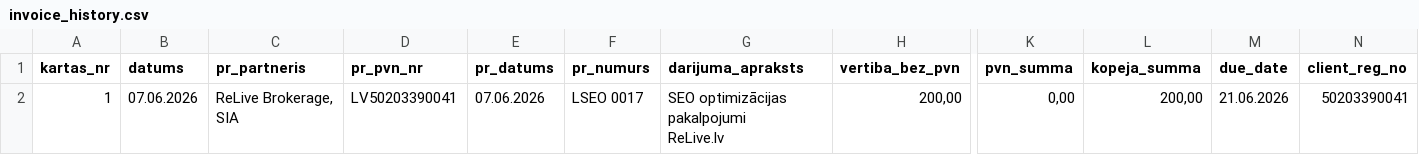
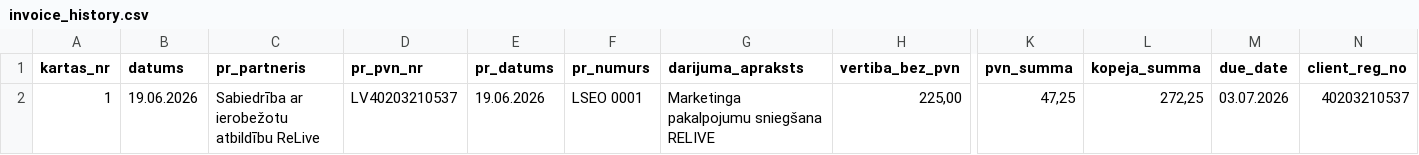
Before and after one commit to Andzhss/LSEO_pavadzimes, a CSV file: LSEO/invoice_history.csv, drawn as a sheet; only a part is shown, gaps mark what is left out; ↵ is a line break in a cell; the diff covers the shown part only; the diff names each change by its address in the sheet, - before the commit and + after, or states it on an @@ line.

Commit message:
Pievieno LSEO 0001

```diff
--- a/LSEO/invoice_history.csv
+++ b/LSEO/invoice_history.csv
-B2 (datums): 07.06.2026
+B2 (datums): 19.06.2026
-C2 (pr_partneris): ReLive Brokerage, SIA
+C2 (pr_partneris): Sabiedrība ar ierobežotu atbildību ReLive
-D2 (pr_pvn_nr): LV50203390041
+D2 (pr_pvn_nr): LV40203210537
-E2 (pr_datums): 07.06.2026
+E2 (pr_datums): 19.06.2026
-F2 (pr_numurs): LSEO 0017
+F2 (pr_numurs): LSEO 0001
-G2 (darijuma_apraksts): SEO optimizācijas pakalpojumi ↵ ReLive.lv
+G2 (darijuma_apraksts): Marketinga pakalpojumu sniegšana RELIVE
-H2 (vertiba_bez_pvn): 200,00
+H2 (vertiba_bez_pvn): 225,00
-K2 (pvn_summa): 0,00
+K2 (pvn_summa): 47,25
-L2 (kopeja_summa): 200,00
+L2 (kopeja_summa): 272,25
-M2 (due_date): 21.06.2026
+M2 (due_date): 03.07.2026
-N2 (client_reg_no): 50203390041
+N2 (client_reg_no): 40203210537
```
Also changed, not shown: 3 edited cells elsewhere in this file.
